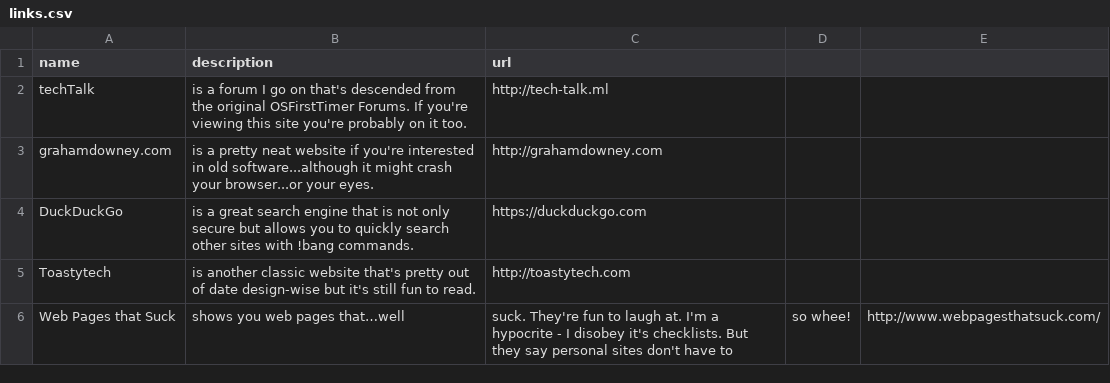
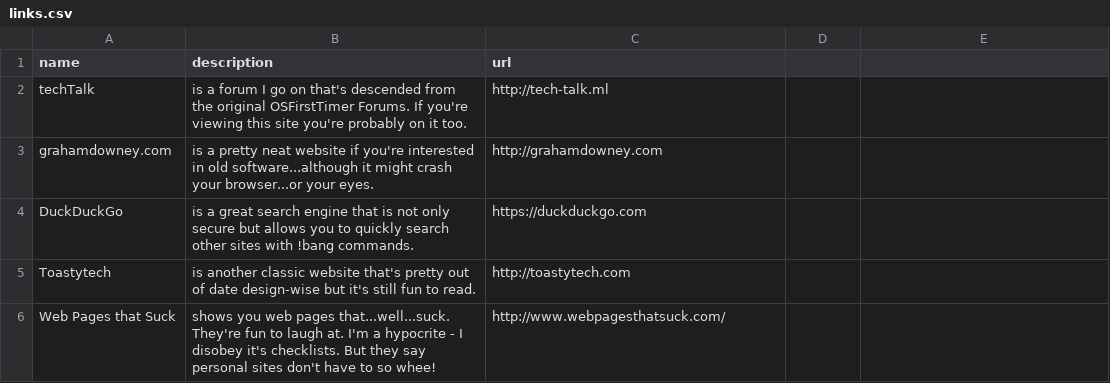
Before and after one commit to TheUltimateHacker/maxellnormalbias.github.io, a CSV file: _data/links.csv, drawn as a sheet; the diff names each change by its address in the sheet, - before the commit and + after, or states it on an @@ line.

Commit message:
don't screw up your csvs kids

```diff
--- a/_data/links.csv
+++ b/_data/links.csv
-B6 (description): …web pages that…well
+B6 (description): …web pages that...well...suck. They're fun to laugh at. I'm a hypocrite - I disobey it's checklists. But they say personal sites don't have to so whee!
-C6 (url): suck. They're fun to laugh at. I'm a hypocrite - I disobey it's checklists. But they say personal sites don't have to
+C6 (url): http://www.webpagesthatsuck.com/
-D6: so whee!
+D6: (empty)
-E6: http://www.webpagesthatsuck.com/
+E6: (empty)
```
